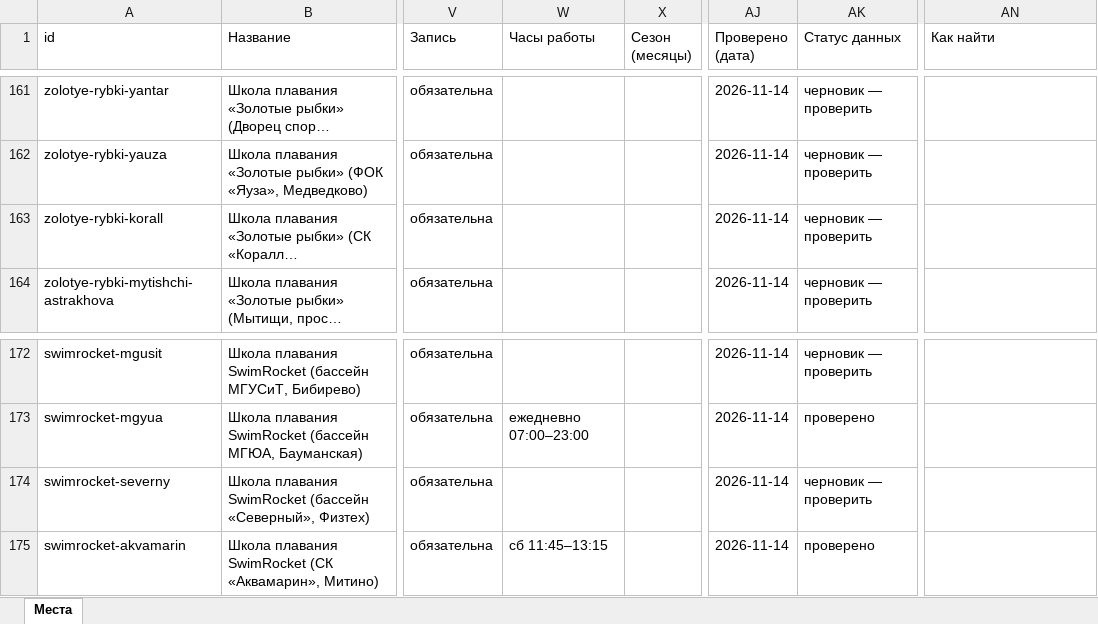
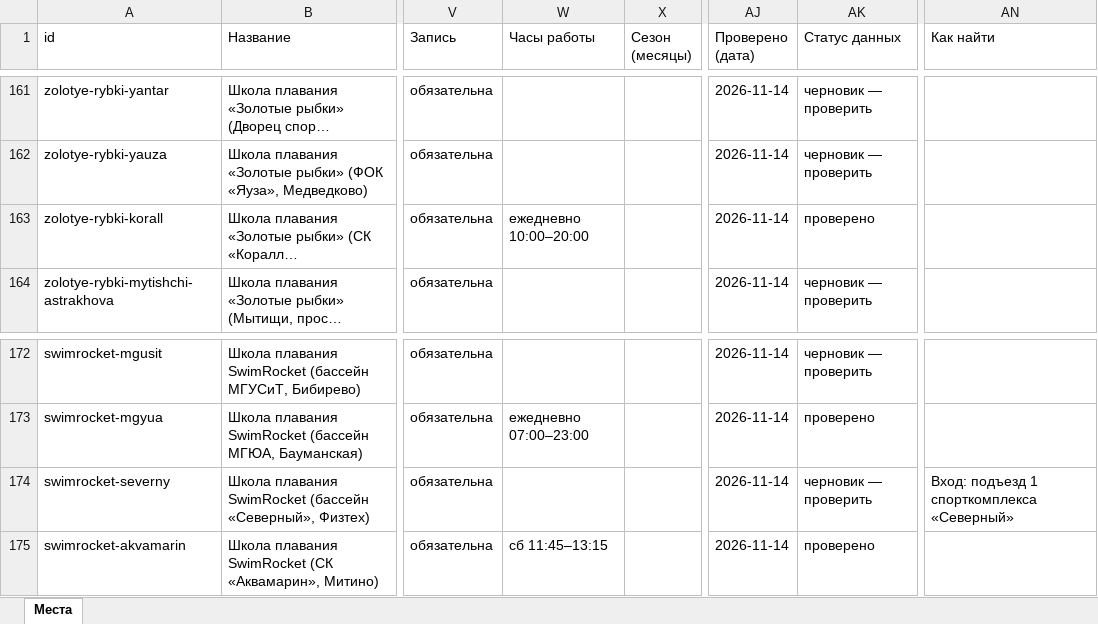
Before and after one commit to vadimsurov-apps/kudapoiti-data, an Excel workbook: data/parts/pools.xlsx, sheet Места, drawn as a sheet; only a part is shown, gaps mark what is left out; long unchanged cells end in …; values as stored, in another font and other column widths than the file's, no borders; the diff names each change by its address in the sheet, - before the commit and + after, or states it on an @@ line.

```diff
--- a/data/parts/pools.xlsx (sheet Места)
+++ b/data/parts/pools.xlsx (sheet Места)
-W163 (Часы работы): (empty)
+W163 (Часы работы): ежедневно 10:00–20:00
-AK163 (Статус данных): черновик — проверить
+AK163 (Статус данных): проверено
-AN174 (Как найти): (empty)
+AN174 (Как найти): Вход: подъезд 1 спорткомплекса «Северный»
```
Also changed, not shown: data/parts/sections.xlsx, 6 other files.
